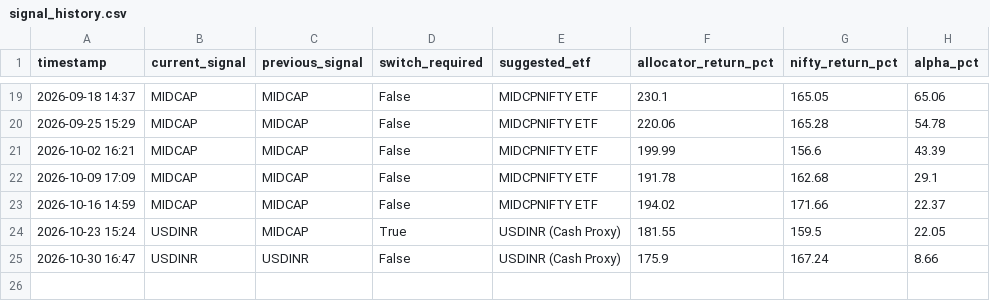
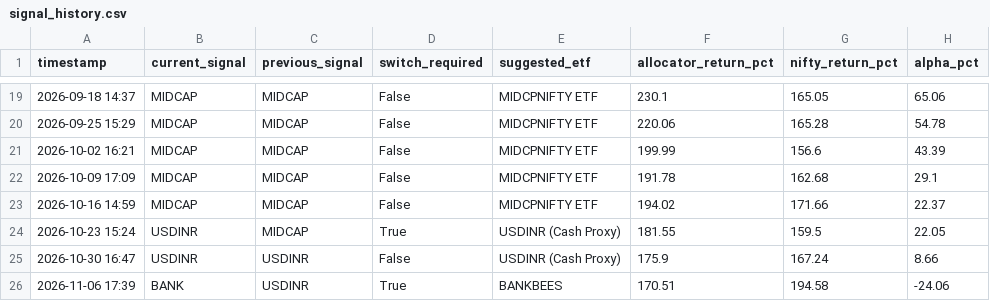
Before and after one commit to prajwal-bs-urs/algo-trading, a CSV file: signal_history.csv, drawn as a sheet; only a part is shown, gaps mark what is left out; the diff names each change by its address in the sheet, - before the commit and + after, or states it on an @@ line.

```diff
--- a/signal_history.csv
+++ b/signal_history.csv
+row 26: 2026-11-06 17:39 | BANK | USDINR | True | BANKBEES | 170.51 | 194.58 | -24.06
```
